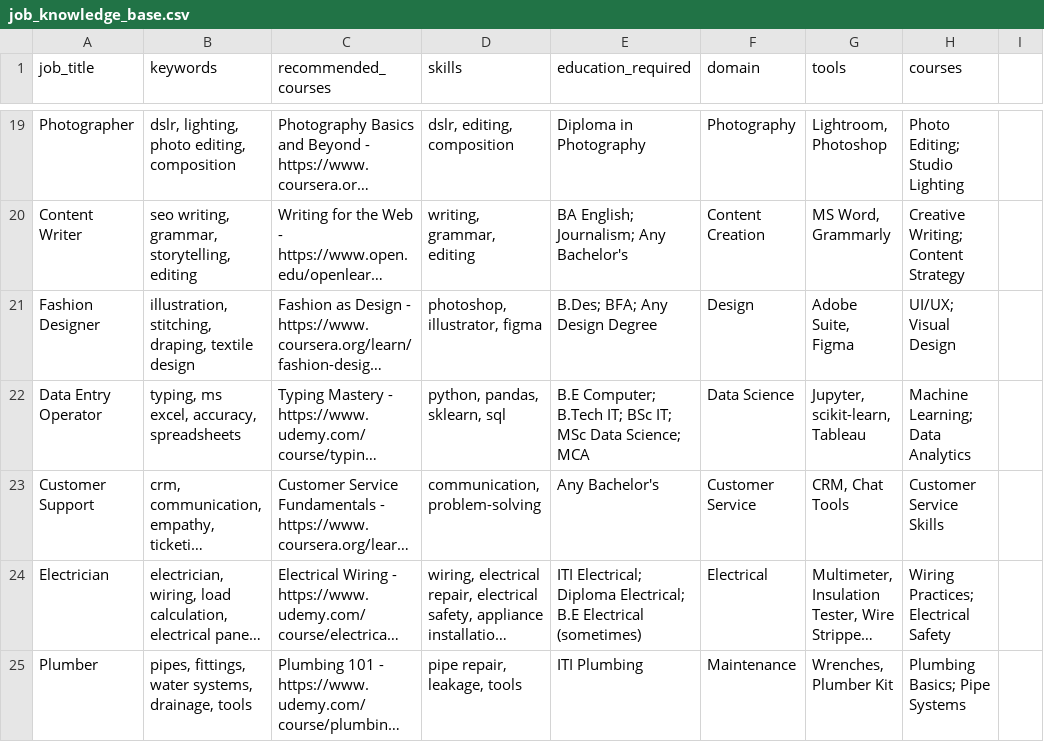
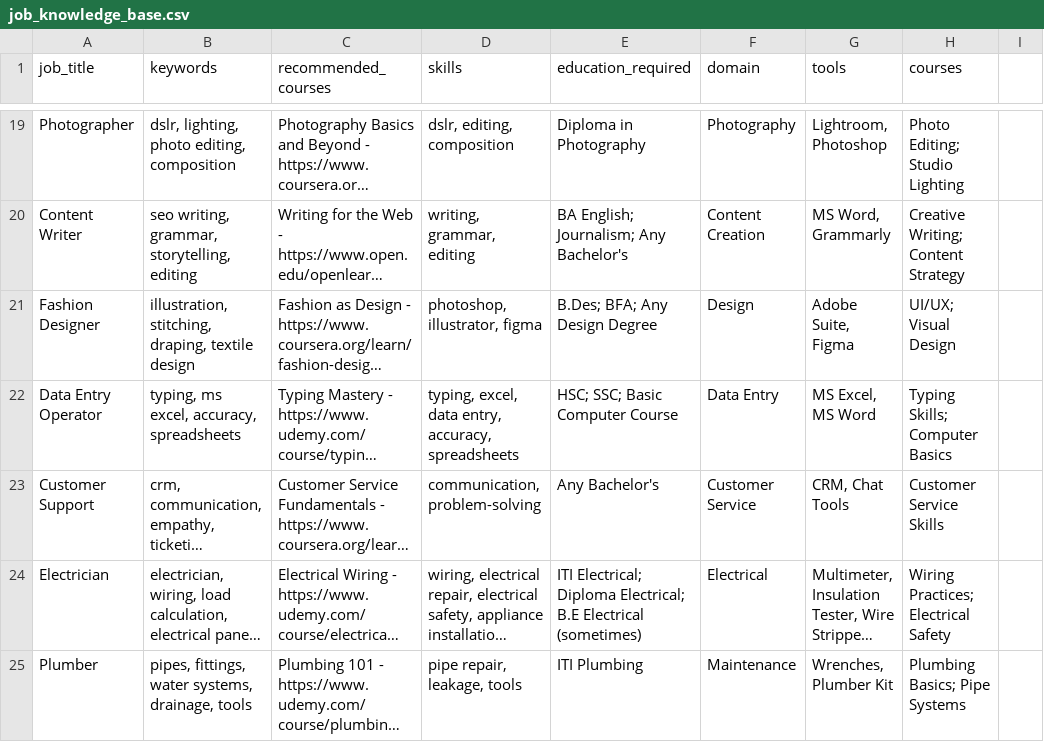
Before and after one commit to Sahil758-cell/Resume_parser, a CSV file: job_knowledge_base.csv, drawn as a sheet; only a part is shown, gaps mark what is left out; long unchanged cells end in …; the diff names each change by its address in the sheet, - before the commit and + after, or states it on an @@ line.

```diff
--- a/job_knowledge_base.csv
+++ b/job_knowledge_base.csv
-D22 (skills): python, pandas, sklearn, sql
+D22 (skills): typing, excel, data entry, accuracy, spreadsheets
-E22 (education_required): B.E Computer; B.Tech IT; BSc IT; MSc Data Science; MCA
+E22 (education_required): HSC; SSC; Basic Computer Course
-F22 (domain): Data Science
+F22 (domain): Data Entry
-G22 (tools): Jupyter, scikit-learn, Tableau
+G22 (tools): MS Excel, MS Word
-H22 (courses): Machine Learning; Data Analytics
+H22 (courses): Typing Skills; Computer Basics
```
Also changed, not shown: 24 other files.
